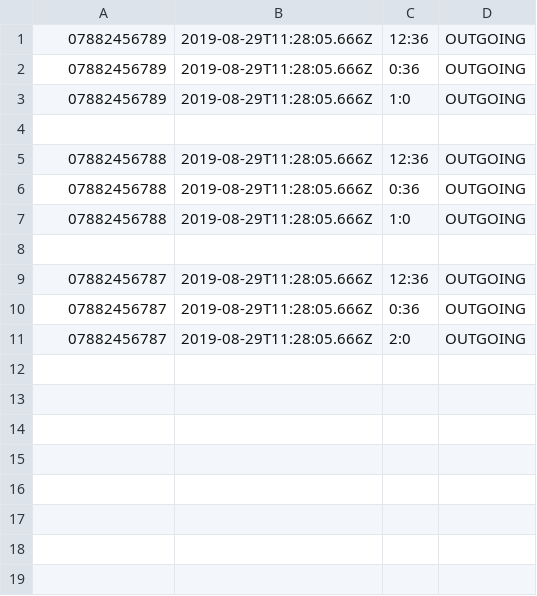
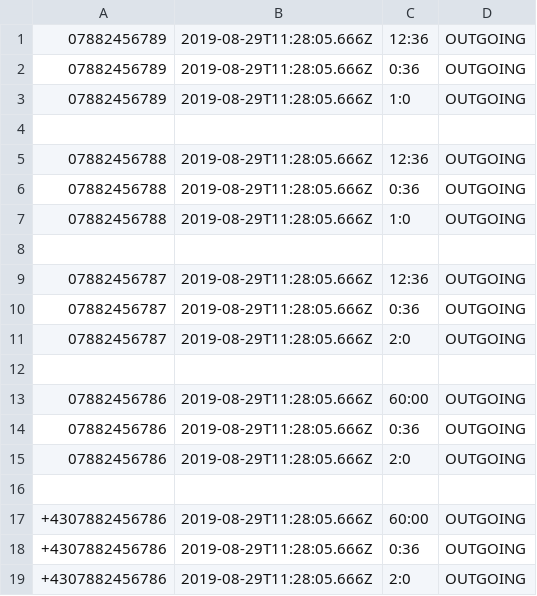
Before and after one commit to myouds/phone_numbers, a CSV file: test_data.csv, drawn as a sheet.

```diff
--- a/test_data.csv
+++ b/test_data.csv
@@ -11 +11,9 @@
 07882456787,2019-08-29T11:28:05.666Z,2:0,OUTGOING
+
+07882456786,2019-08-29T11:28:05.666Z,60:00,OUTGOING
+07882456786,2019-08-29T11:28:05.666Z,0:36,OUTGOING
+07882456786,2019-08-29T11:28:05.666Z,2:0,OUTGOING
+
++4307882456786,2019-08-29T11:28:05.666Z,60:00,OUTGOING
++4307882456786,2019-08-29T11:28:05.666Z,0:36,OUTGOING
++4307882456786,2019-08-29T11:28:05.666Z,2:0,OUTGOING
```
Also changed, not shown: 1 other file.
